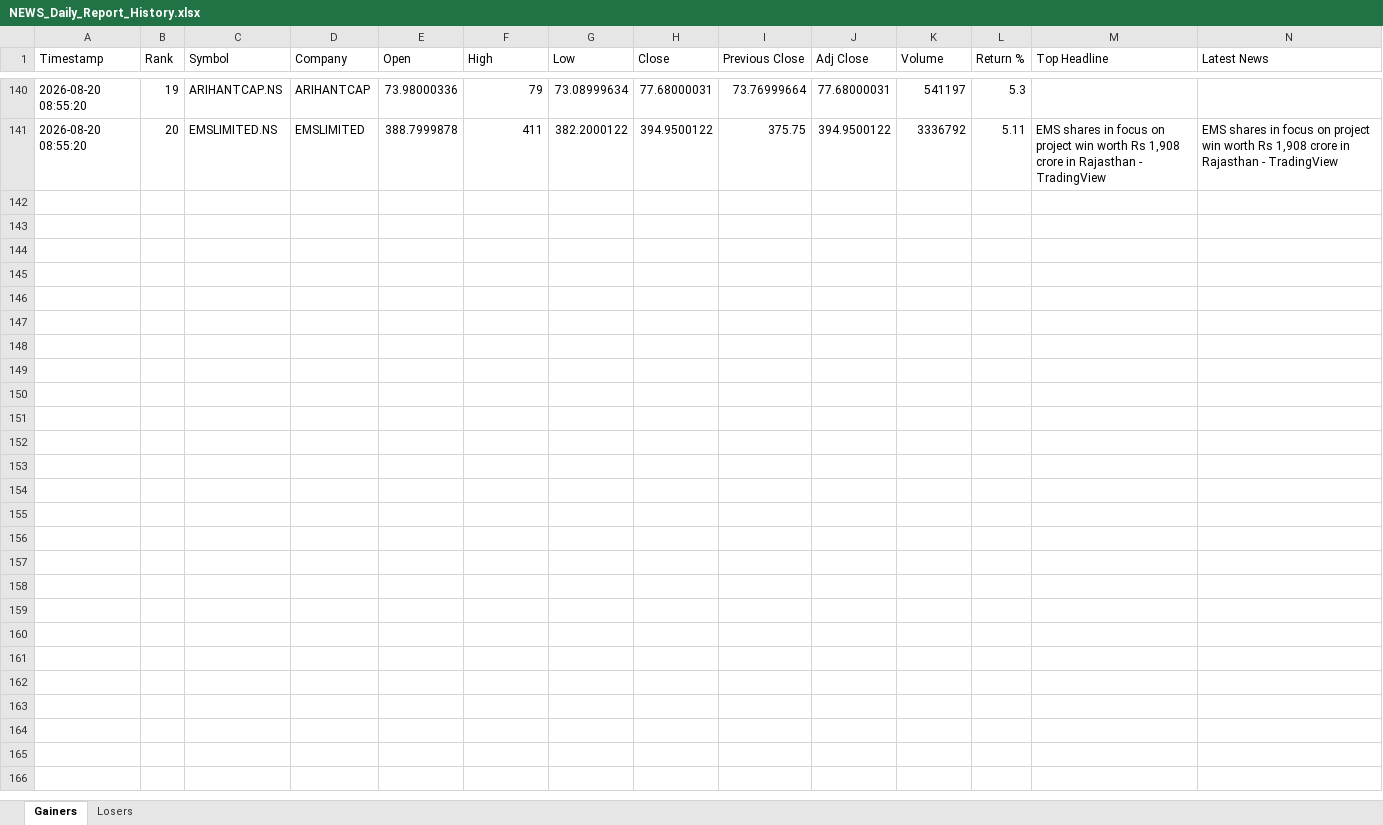
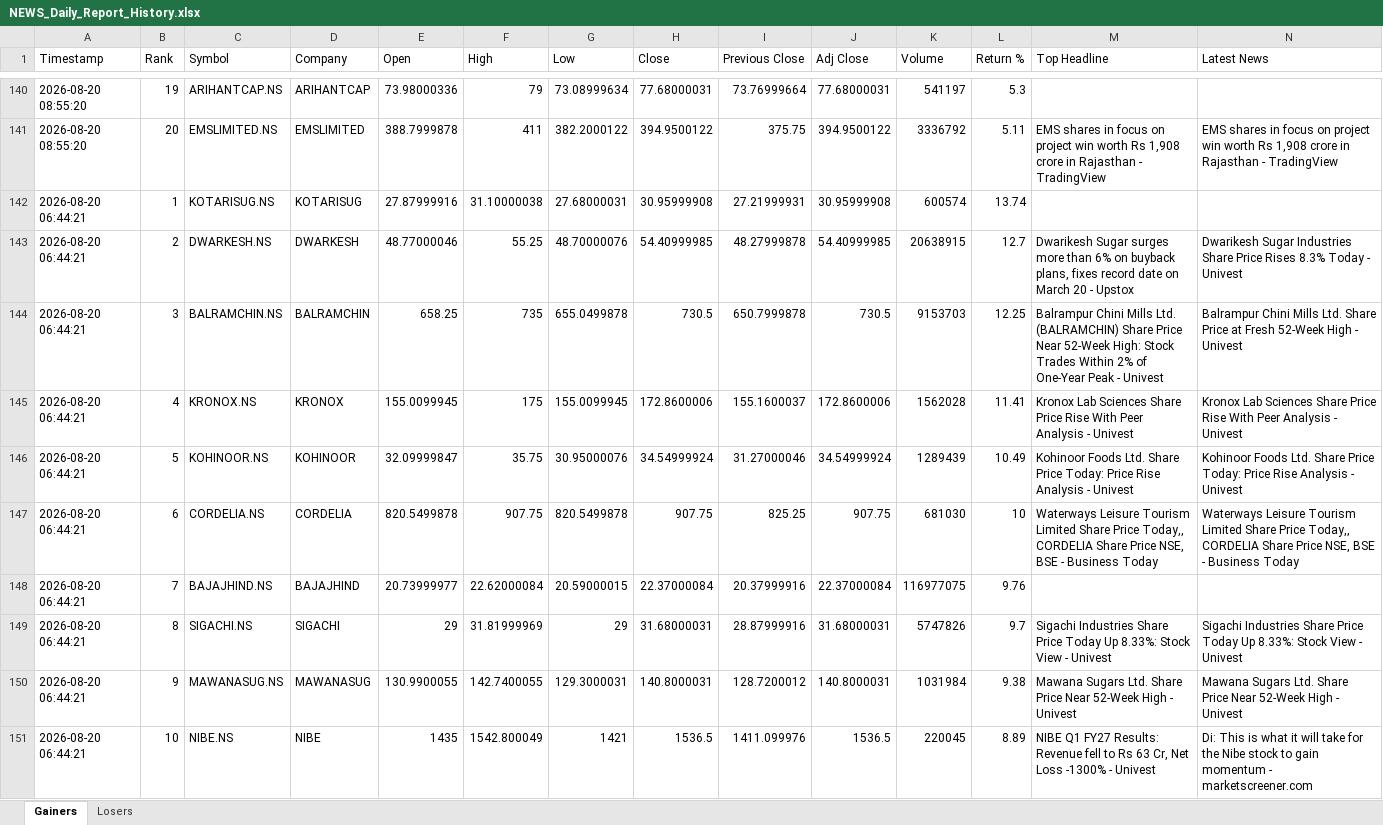
Before and after one commit to PavanSaiNekkala/Swing_Scanner_Latest, an Excel workbook: NEWS_Daily_Report/output/history/NEWS_Daily_Report_History.xlsx, sheet Gainers, drawn as a sheet; only a part is shown, gaps mark what is left out; values as stored, in another font and other column widths than the file's, no borders; rows hold the shown columns only; the diff covers the shown part only; the diff names each change by its address in the sheet, - before the commit and + after, or states it on an @@ line.

```diff
--- a/NEWS_Daily_Report/output/history/NEWS_Daily_Report_History.xlsx (sheet Gainers)
+++ b/NEWS_Daily_Report/output/history/NEWS_Daily_Report_History.xlsx (sheet Gainers)
+row 142: 2026-08-20 06:44:21 | 1 | KOTARISUG.NS | KOTARISUG | 27.87999916 | 31.10000038 | 27.68000031 | 30.95999908 | 27.21999931 | 30.95999908 | 600574 | 13.74
+row 143: 2026-08-20 06:44:21 | 2 | DWARKESH.NS | DWARKESH | 48.77000046 | 55.25 | 48.70000076 | 54.40999985 | 48.27999878 | 54.40999985 | 20638915 | 12.7 | Dwarikesh Sugar surges more than 6% on buyback plans, fixes record date on March 20 - Upstox | Dwarikesh Sugar Industries Share Price Rises 8.3% Today - Univest
+row 144: 2026-08-20 06:44:21 | 3 | BALRAMCHIN.NS | BALRAMCHIN | 658.25 | 735 | 655.0499878 | 730.5 | 650.7999878 | 730.5 | 9153703 | 12.25 | Balrampur Chini Mills Ltd. (BALRAMCHIN) Share Price Near 52-Week High: Stock Trades Within 2% of One-Year Peak - Univest | Balrampur Chini Mills Ltd. Share Price at Fresh 52-Week High - Univest
+row 145: 2026-08-20 06:44:21 | 4 | KRONOX.NS | KRONOX | 155.0099945 | 175 | 155.0099945 | 172.8600006 | 155.1600037 | 172.8600006 | 1562028 | 11.41 | Kronox Lab Sciences Share Price Rise With Peer Analysis - Univest | Kronox Lab Sciences Share Price Rise With Peer Analysis - Univest
+row 146: 2026-08-20 06:44:21 | 5 | KOHINOOR.NS | KOHINOOR | 32.09999847 | 35.75 | 30.95000076 | 34.54999924 | 31.27000046 | 34.54999924 | 1289439 | 10.49 | Kohinoor Foods Ltd. Share Price Today: Price Rise Analysis - Univest | Kohinoor Foods Ltd. Share Price Today: Price Rise Analysis - Univest
+row 147: 2026-08-20 06:44:21 | 6 | CORDELIA.NS | CORDELIA | 820.5499878 | 907.75 | 820.5499878 | 907.75 | 825.25 | 907.75 | 681030 | 10 | Waterways Leisure Tourism Limited Share Price Today,, CORDELIA Share Price NSE, BSE - Business Today | Waterways Leisure Tourism Limited Share Price Today,, CORDELIA Share Price NSE, BSE - Business Today
+row 148: 2026-08-20 06:44:21 | 7 | BAJAJHIND.NS | BAJAJHIND | 20.73999977 | 22.62000084 | 20.59000015 | 22.37000084 | 20.37999916 | 22.37000084 | 116977075 | 9.76
+row 149: 2026-08-20 06:44:21 | 8 | SIGACHI.NS | SIGACHI | 29 | 31.81999969 | 29 | 31.68000031 | 28.87999916 | 31.68000031 | 5747826 | 9.7 | Sigachi Industries Share Price Today Up 8.33%: Stock View - Univest | Sigachi Industries Share Price Today Up 8.33%: Stock View - Univest
+row 150: 2026-08-20 06:44:21 | 9 | MAWANASUG.NS | MAWANASUG | 130.9900055 | 142.7400055 | 129.3000031 | 140.8000031 | 128.7200012 | 140.8000031 | 1031984 | 9.38 | Mawana Sugars Ltd. Share Price Near 52-Week High - Univest | Mawana Sugars Ltd. Share Price Near 52-Week High - Univest
+row 151: 2026-08-20 06:44:21 | 10 | NIBE.NS | NIBE | 1435 | 1542.800049 | 1421 | 1536.5 | 1411.099976 | 1536.5 | 220045 | 8.89 | NIBE Q1 FY27 Results: Revenue fell to Rs 63 Cr, Net Loss -1300% - Univest | Di: This is what it will take for the Nibe stock to gain momentum - marketscreener.com
```
Also changed, not shown: 70 added rows elsewhere in this sheet, sheet Losers, NEWS_Daily_Report/output/latest/NEWS_Daily_Report.xlsx, 7 other files.
